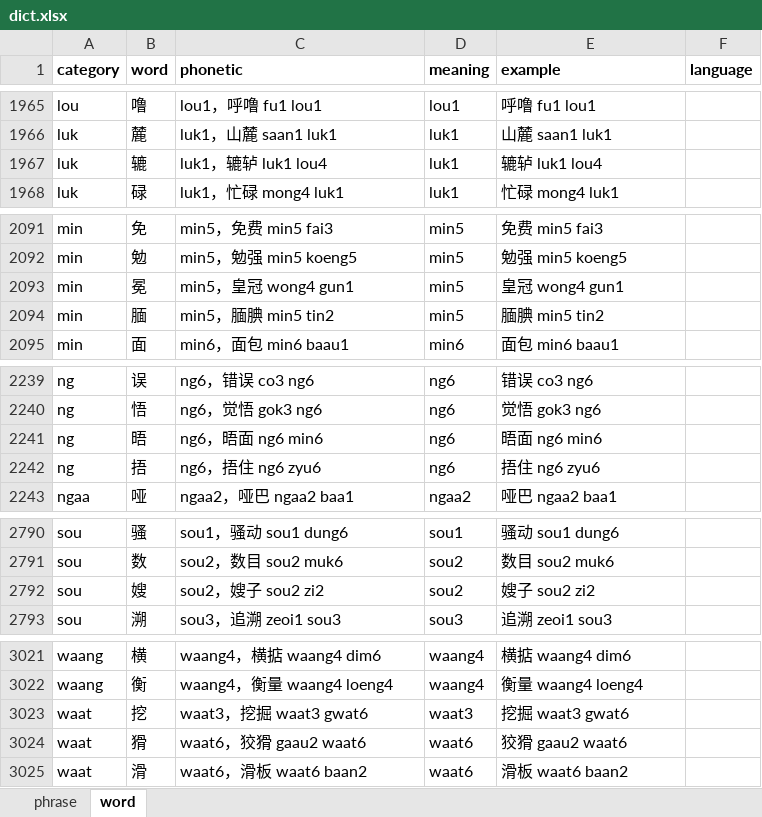
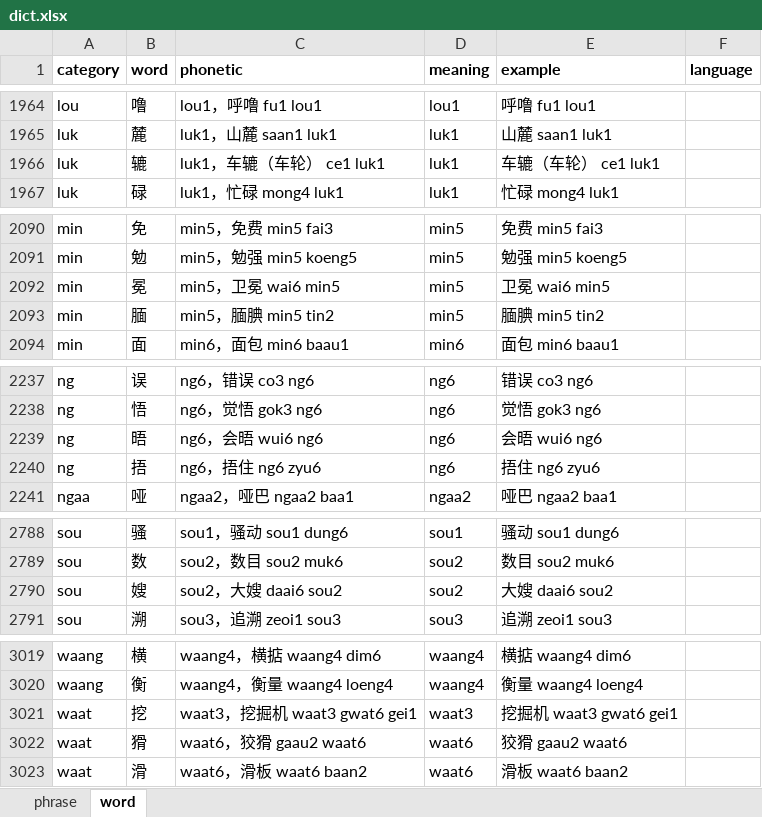
Before and after one commit to viewnn/wordcards, an Excel workbook: dict.xlsx, sheet word, drawn as a sheet; only a part is shown, gaps mark what is left out; values as stored, in another font and other column widths than the file's, no borders; addresses are those after the commit; the diff covers the shown part only; the diff names each change by its address in the sheet, - before the commit and + after, or states it on an @@ line.

```diff
--- a/dict.xlsx (sheet word)
+++ b/dict.xlsx (sheet word)
-C1966 (phonetic): luk1，辘轳 luk1 lou4
+C1966 (phonetic): luk1，车辘（车轮） ce1 luk1
-E1966 (example): 辘轳 luk1 lou4
+E1966 (example): 车辘（车轮） ce1 luk1
-C2092 (phonetic): min5，皇冠 wong4 gun1
+C2092 (phonetic): min5，卫冕 wai6 min5
-E2092 (example): 皇冠 wong4 gun1
+E2092 (example): 卫冕 wai6 min5
-C2239 (phonetic): ng6，晤面 ng6 min6
+C2239 (phonetic): ng6，会晤 wui6 ng6
-E2239 (example): 晤面 ng6 min6
+E2239 (example): 会晤 wui6 ng6
-C2790 (phonetic): sou2，嫂子 sou2 zi2
+C2790 (phonetic): sou2，大嫂 daai6 sou2
-E2790 (example): 嫂子 sou2 zi2
+E2790 (example): 大嫂 daai6 sou2
-C3021 (phonetic): waat3，挖掘 waat3 gwat6
+C3021 (phonetic): waat3，挖掘机 waat3 gwat6 gei1
-E3021 (example): 挖掘 waat3 gwat6
+E3021 (example): 挖掘机 waat3 gwat6 gei1
```
Also changed, not shown: 1 added row, 3 removed rows and 16 edited cells elsewhere in this sheet, formulas that keep their value, 1 other file.
